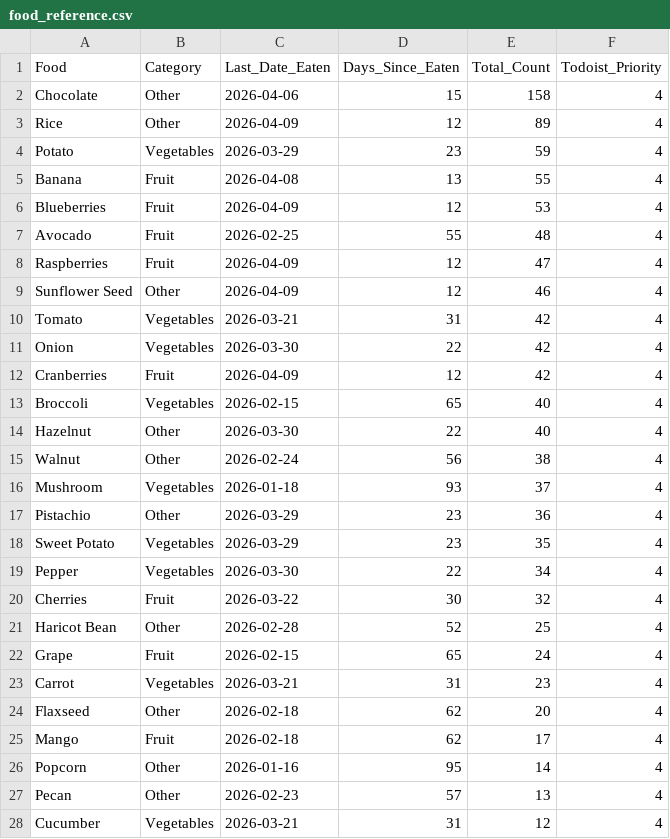
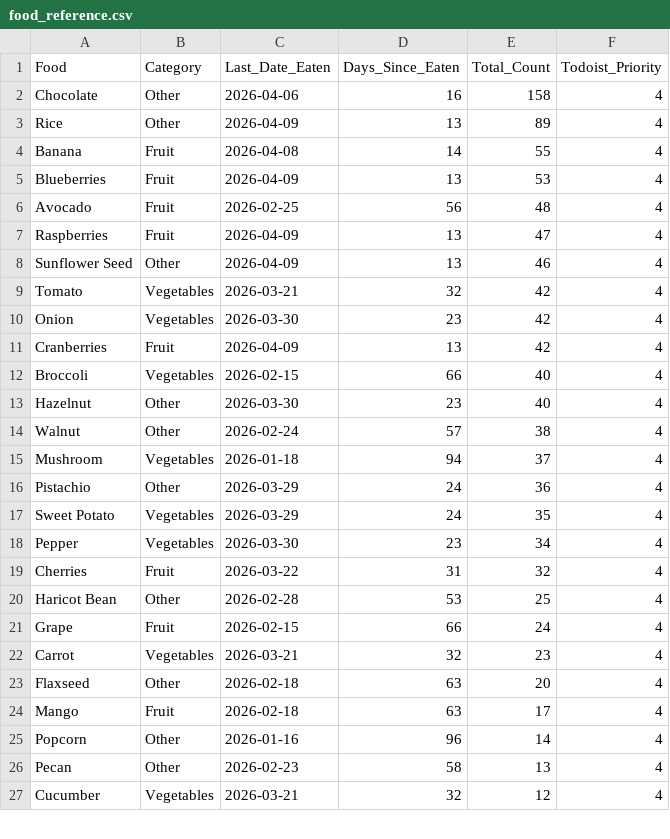
Before and after one commit to JevonDaffyd/python-food-tracker, a CSV file: food_reference.csv, drawn as a sheet; only a part is shown; the diff covers the shown part only.

```diff
--- a/food_reference.csv
+++ b/food_reference.csv
@@ -1,28 +1,27 @@
 Food,Category,Last_Date_Eaten,Days_Since_Eaten,Total_Count,Todoist_Priority
-Chocolate,Other,2026-04-06,15,158,4
-Rice,Other,2026-04-09,12,89,4
-Potato,Vegetables,2026-03-29,23,59,4
-Banana,Fruit,2026-04-08,13,55,4
-Blueberries,Fruit,2026-04-09,12,53,4
-Avocado,Fruit,2026-02-25,55,48,4
-Raspberries,Fruit,2026-04-09,12,47,4
-Sunflower Seed,Other,2026-04-09,12,46,4
-Tomato,Vegetables,2026-03-21,31,42,4
-Onion,Vegetables,2026-03-30,22,42,4
-Cranberries,Fruit,2026-04-09,12,42,4
-Broccoli,Vegetables,2026-02-15,65,40,4
-Hazelnut,Other,2026-03-30,22,40,4
-Walnut,Other,2026-02-24,56,38,4
-Mushroom,Vegetables,2026-01-18,93,37,4
-Pistachio,Other,2026-03-29,23,36,4
-Sweet Potato,Vegetables,2026-03-29,23,35,4
-Pepper,Vegetables,2026-03-30,22,34,4
-Cherries,Fruit,2026-03-22,30,32,4
-Haricot Bean,Other,2026-02-28,52,25,4
-Grape,Fruit,2026-02-15,65,24,4
-Carrot,Vegetables,2026-03-21,31,23,4
-Flaxseed,Other,2026-02-18,62,20,4
-Mango,Fruit,2026-02-18,62,17,4
-Popcorn,Other,2026-01-16,95,14,4
-Pecan,Other,2026-02-23,57,13,4
-Cucumber,Vegetables,2026-03-21,31,12,4
+Chocolate,Other,2026-04-06,16,158,4
+Rice,Other,2026-04-09,13,89,4
+Banana,Fruit,2026-04-08,14,55,4
+Blueberries,Fruit,2026-04-09,13,53,4
+Avocado,Fruit,2026-02-25,56,48,4
+Raspberries,Fruit,2026-04-09,13,47,4
+Sunflower Seed,Other,2026-04-09,13,46,4
+Tomato,Vegetables,2026-03-21,32,42,4
+Onion,Vegetables,2026-03-30,23,42,4
+Cranberries,Fruit,2026-04-09,13,42,4
+Broccoli,Vegetables,2026-02-15,66,40,4
+Hazelnut,Other,2026-03-30,23,40,4
+Walnut,Other,2026-02-24,57,38,4
+Mushroom,Vegetables,2026-01-18,94,37,4
+Pistachio,Other,2026-03-29,24,36,4
+Sweet Potato,Vegetables,2026-03-29,24,35,4
+Pepper,Vegetables,2026-03-30,23,34,4
+Cherries,Fruit,2026-03-22,31,32,4
+Haricot Bean,Other,2026-02-28,53,25,4
+Grape,Fruit,2026-02-15,66,24,4
+Carrot,Vegetables,2026-03-21,32,23,4
+Flaxseed,Other,2026-02-18,63,20,4
+Mango,Fruit,2026-02-18,63,17,4
+Popcorn,Other,2026-01-16,96,14,4
+Pecan,Other,2026-02-23,58,13,4
+Cucumber,Vegetables,2026-03-21,32,12,4
```
Also changed, not shown: 3 added rows, 2 removed rows and 41 edited cells elsewhere in this file.
